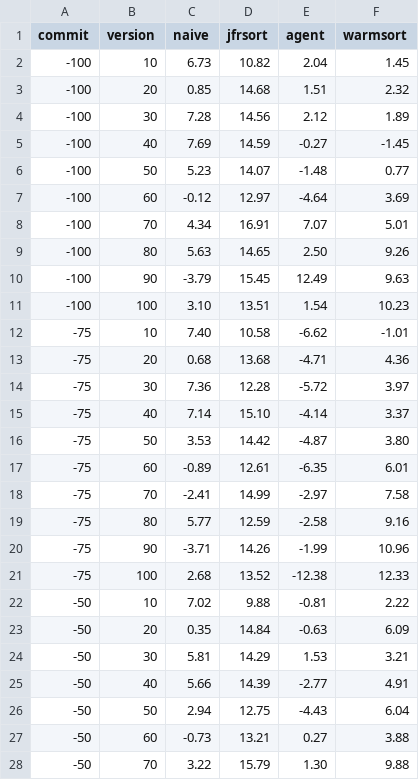
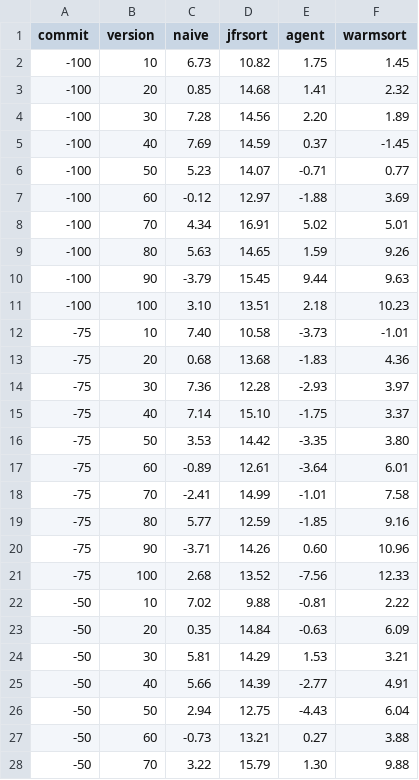
Before and after one commit to Talank/otog, a CSV file: tool/paper_tables/reduction_percentage_comparison.csv, drawn as a sheet; only a part is shown.

```diff
--- a/tool/paper_tables/reduction_percentage_comparison.csv
+++ b/tool/paper_tables/reduction_percentage_comparison.csv
@@ -1,22 +1,22 @@
 commit,version,naive,jfrsort,agent,warmsort
--100,10,6.73,10.82,2.04,1.45
--100,20,0.85,14.68,1.51,2.32
--100,30,7.28,14.56,2.12,1.89
--100,40,7.69,14.59,-0.27,-1.45
--100,50,5.23,14.07,-1.48,0.77
--100,60,-0.12,12.97,-4.64,3.69
--100,70,4.34,16.91,7.07,5.01
--100,80,5.63,14.65,2.50,9.26
--100,90,-3.79,15.45,12.49,9.63
--100,100,3.10,13.51,1.54,10.23
--75,10,7.40,10.58,-6.62,-1.01
--75,20,0.68,13.68,-4.71,4.36
--75,30,7.36,12.28,-5.72,3.97
--75,40,7.14,15.10,-4.14,3.37
--75,50,3.53,14.42,-4.87,3.80
--75,60,-0.89,12.61,-6.35,6.01
--75,70,-2.41,14.99,-2.97,7.58
--75,80,5.77,12.59,-2.58,9.16
--75,90,-3.71,14.26,-1.99,10.96
--75,100,2.68,13.52,-12.38,12.33
+-100,10,6.73,10.82,1.75,1.45
+-100,20,0.85,14.68,1.41,2.32
+-100,30,7.28,14.56,2.20,1.89
+-100,40,7.69,14.59,0.37,-1.45
+-100,50,5.23,14.07,-0.71,0.77
+-100,60,-0.12,12.97,-1.88,3.69
+-100,70,4.34,16.91,5.02,5.01
+-100,80,5.63,14.65,1.59,9.26
+-100,90,-3.79,15.45,9.44,9.63
+-100,100,3.10,13.51,2.18,10.23
+-75,10,7.40,10.58,-3.73,-1.01
+-75,20,0.68,13.68,-1.83,4.36
+-75,30,7.36,12.28,-2.93,3.97
+-75,40,7.14,15.10,-1.75,3.37
+-75,50,3.53,14.42,-3.35,3.80
+-75,60,-0.89,12.61,-3.64,6.01
+-75,70,-2.41,14.99,-1.01,7.58
+-75,80,5.77,12.59,-1.85,9.16
+-75,90,-3.71,14.26,0.60,10.96
+-75,100,2.68,13.52,-7.56,12.33
 -50,10,7.02,9.88,-0.81,2.22
```
Also changed, not shown: tool/data/master.csv, tool/paper_tables/latest_version_savings.csv, 2 other files.
